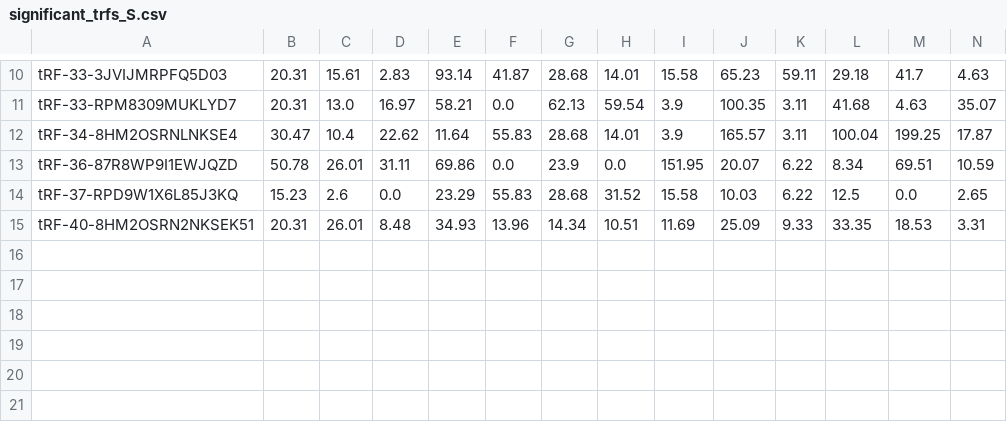
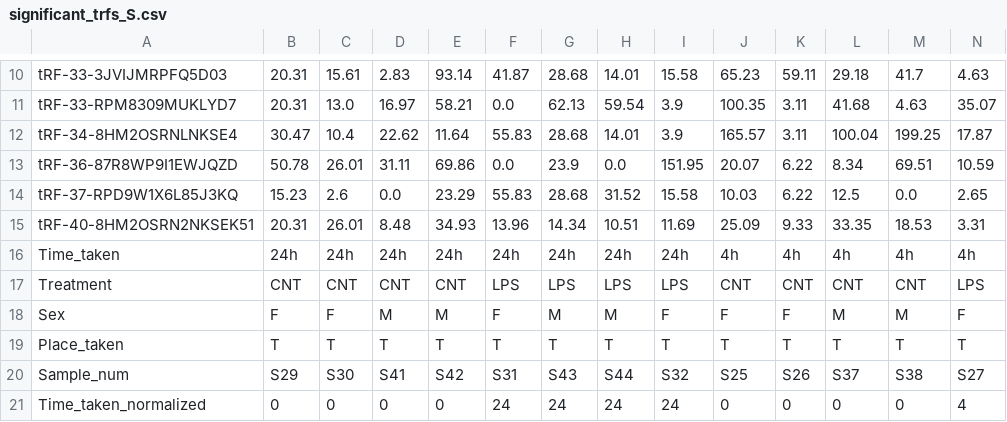
Before and after one commit to Zvimarmor/hanani_data_process, a CSV file: placetaken_S/significant_trfs_S.csv (was significant_trfs_S.csv), drawn as a sheet; only a part is shown, gaps mark what is left out; rows hold the shown columns only; the diff names each change by its address in the sheet, - before the commit and + after, or states it on an @@ line.

```diff
--- a/significant_trfs_S.csv
+++ b/placetaken_S/significant_trfs_S.csv
+row 16: Time_taken | 24h | 24h | 24h | 24h | 24h | 24h | 24h | 24h | 4h | 4h | 4h | 4h | 4h
+row 17: Treatment | CNT | CNT | CNT | CNT | LPS | LPS | LPS | LPS | CNT | CNT | CNT | CNT | LPS
+row 18: Sex | F | F | M | M | F | M | M | F | F | F | M | M | F
+row 19: Place_taken | T | T | T | T | T | T | T | T | T | T | T | T | T
+row 20: Sample_num | S29 | S30 | S41 | S42 | S31 | S43 | S44 | S32 | S25 | S26 | S37 | S38 | S27
+row 21: Time_taken_normalized | 0 | 0 | 0 | 0 | 24 | 24 | 24 | 24 | 0 | 0 | 0 | 0 | 4
```
Also changed, not shown: placetaken_S/S_RPM.csv, placetaken_T/T_RPM.csv, 7 other files.
